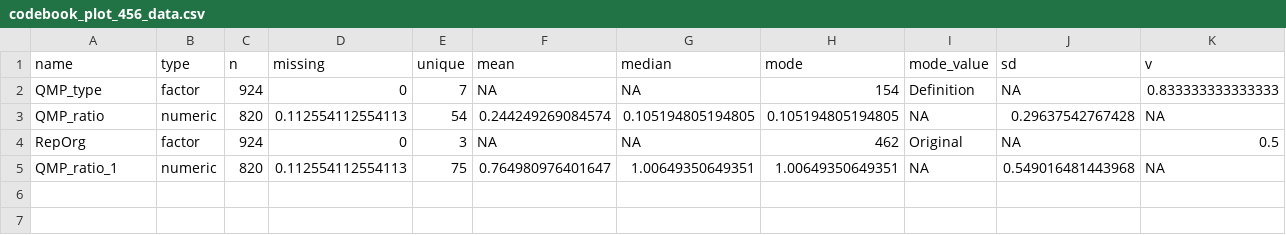
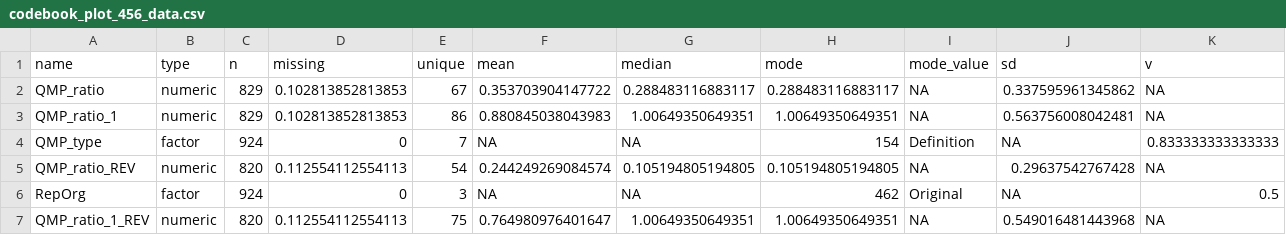
Before and after one commit to CasGoos/measurement_and_replication, a CSV file: Data/AnalysisData/codebook_plot_456_data.csv, drawn as a sheet; only a part is shown; addresses are those after the commit; rows hold the shown columns only; the diff names each change by its address in the sheet, - before the commit and + after, or states it on an @@ line.

Commit message:
fixed compiling errors and plot 456 and table 1 look.

```diff
--- a/Data/AnalysisData/codebook_plot_456_data.csv
+++ b/Data/AnalysisData/codebook_plot_456_data.csv
+row 2: QMP_ratio | numeric | 829 | 0.102813852813853 | 67 | 0.353703904147722 | 0.288483116883117 | 0.288483116883117 | NA | 0.337595961345862 | NA
+row 3: QMP_ratio_1 | numeric | 829 | 0.102813852813853 | 86 | 0.880845038043983 | 1.00649350649351 | 1.00649350649351 | NA | 0.563756008042481 | NA
-A5 (name): QMP_ratio
+A5 (name): QMP_ratio_REV
-A7 (name): QMP_ratio_1
+A7 (name): QMP_ratio_1_REV
```
Also changed, not shown: 43 other files.
